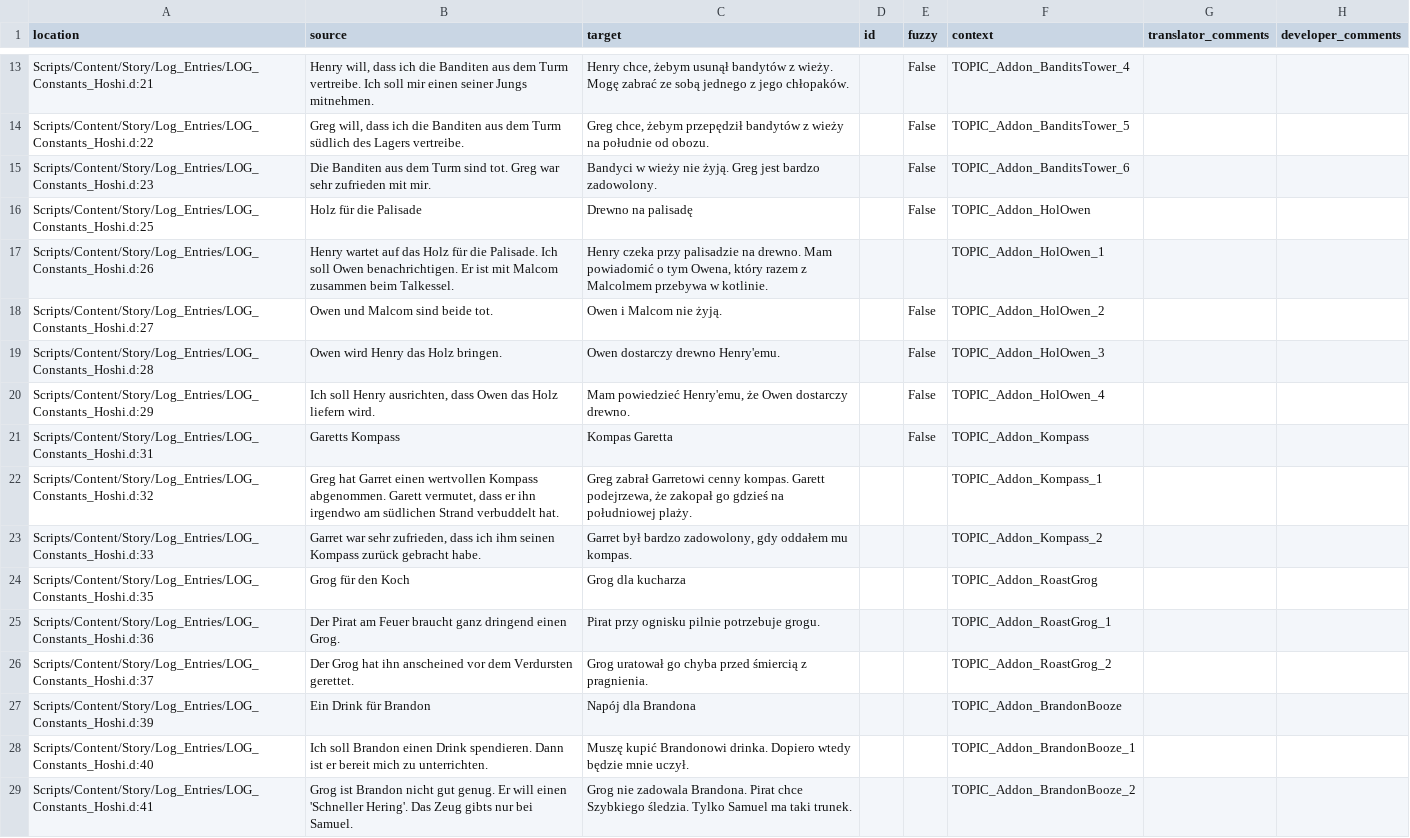
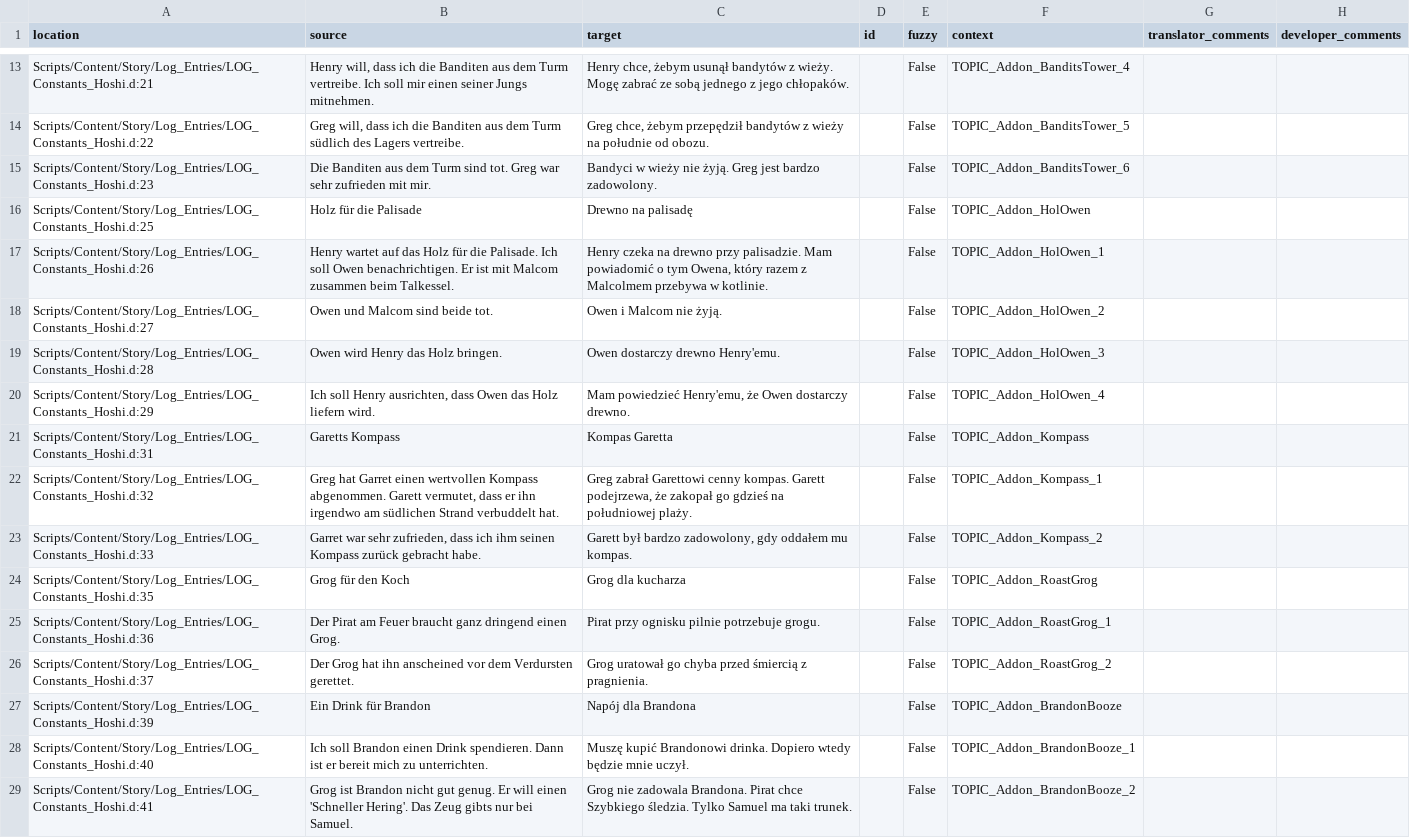
Before and after one commit to auronen/Gothic-2-localization, a CSV file: .translations/pl/Log_Constants.csv, drawn as a sheet; only a part is shown, gaps mark what is left out; the diff covers the shown part only.

Commit message:
Translated using Weblate (Polish)
Currently translated at 100.0% (1146 of 1146 strings)

Translation: Gothic 2: Night of the Raven/Log_Constants
Translate-URL: http://weblate.cokoliv.eu/projects/gothic-2-night-of-the-raven/log_constants/pl/

```diff
--- a/.translations/pl/Log_Constants.csv
+++ b/.translations/pl/Log_Constants.csv
@@ -16,3 +16,3 @@
 "Scripts/Content/Story/Log_Entries/LOG_Constants_Hoshi.d:25","Holz für die Palisade","Drewno na palisadę","","False","TOPIC_Addon_HolOwen","",""
-"Scripts/Content/Story/Log_Entries/LOG_Constants_Hoshi.d:26","Henry wartet auf das Holz für die Palisade. Ich soll Owen benachrichtigen. Er ist mit Malcom zusammen beim Talkessel.","Henry czeka przy palisadzie na drewno. Mam powiadomić o tym Owena, który razem z Malcolmem przebywa w kotlinie.","","","TOPIC_Addon_HolOwen_1","",""
+"Scripts/Content/Story/Log_Entries/LOG_Constants_Hoshi.d:26","Henry wartet auf das Holz für die Palisade. Ich soll Owen benachrichtigen. Er ist mit Malcom zusammen beim Talkessel.","Henry czeka na drewno przy palisadzie. Mam powiadomić o tym Owena, który razem z Malcolmem przebywa w kotlinie.","","False","TOPIC_Addon_HolOwen_1","",""
 "Scripts/Content/Story/Log_Entries/LOG_Constants_Hoshi.d:27","Owen und Malcom sind beide tot.","Owen i Malcom nie żyją.","","False","TOPIC_Addon_HolOwen_2","",""
@@ -21,9 +21,9 @@
 "Scripts/Content/Story/Log_Entries/LOG_Constants_Hoshi.d:31","Garetts Kompass","Kompas Garetta","","False","TOPIC_Addon_Kompass","",""
-"Scripts/Content/Story/Log_Entries/LOG_Constants_Hoshi.d:32","Greg hat Garret einen wertvollen Kompass abgenommen. Garett vermutet, dass er ihn irgendwo am südlichen Strand verbuddelt hat.","Greg zabrał Garretowi cenny kompas. Garett podejrzewa, że zakopał go gdzieś na południowej plaży.","","","TOPIC_Addon_Kompass_1","",""
-"Scripts/Content/Story/Log_Entries/LOG_Constants_Hoshi.d:33","Garret war sehr zufrieden, dass ich ihm seinen Kompass zurück gebracht habe.","Garret był bardzo zadowolony, gdy oddałem mu kompas.","","","TOPIC_Addon_Kompass_2","",""
-"Scripts/Content/Story/Log_Entries/LOG_Constants_Hoshi.d:35","Grog für den Koch","Grog dla kucharza","","","TOPIC_Addon_RoastGrog","",""
-"Scripts/Content/Story/Log_Entries/LOG_Constants_Hoshi.d:36","Der Pirat am Feuer braucht ganz dringend einen Grog.","Pirat przy ognisku pilnie potrzebuje grogu.","","","TOPIC_Addon_RoastGrog_1","",""
-"Scripts/Content/Story/Log_Entries/LOG_Constants_Hoshi.d:37","Der Grog hat ihn anscheined vor dem Verdursten gerettet.","Grog uratował go chyba przed śmiercią z pragnienia.","","","TOPIC_Addon_RoastGrog_2","",""
-"Scripts/Content/Story/Log_Entries/LOG_Constants_Hoshi.d:39","Ein Drink für Brandon","Napój dla Brandona","","","TOPIC_Addon_BrandonBooze","",""
-"Scripts/Content/Story/Log_Entries/LOG_Constants_Hoshi.d:40","Ich soll Brandon einen Drink spendieren. Dann ist er bereit mich zu unterrichten.","Muszę kupić Brandonowi drinka. Dopiero wtedy będzie mnie uczył.","","","TOPIC_Addon_BrandonBooze_1","",""
-"Scripts/Content/Story/Log_Entries/LOG_Constants_Hoshi.d:41","Grog ist Brandon nicht gut genug. Er will einen 'Schneller Hering'. Das Zeug gibts nur bei Samuel.","Grog nie zadowala Brandona. Pirat chce Szybkiego śledzia. Tylko Samuel ma taki trunek.","","","TOPIC_Addon_BrandonBooze_2","",""
+"Scripts/Content/Story/Log_Entries/LOG_Constants_Hoshi.d:32","Greg hat Garret einen wertvollen Kompass abgenommen. Garett vermutet, dass er ihn irgendwo am südlichen Strand verbuddelt hat.","Greg zabrał Garettowi cenny kompas. Garett podejrzewa, że zakopał go gdzieś na południowej plaży.","","False","TOPIC_Addon_Kompass_1","",""
+"Scripts/Content/Story/Log_Entries/LOG_Constants_Hoshi.d:33","Garret war sehr zufrieden, dass ich ihm seinen Kompass zurück gebracht habe.","Garett był bardzo zadowolony, gdy oddałem mu kompas.","","False","TOPIC_Addon_Kompass_2","",""
+"Scripts/Content/Story/Log_Entries/LOG_Constants_Hoshi.d:35","Grog für den Koch","Grog dla kucharza","","False","TOPIC_Addon_RoastGrog","",""
+"Scripts/Content/Story/Log_Entries/LOG_Constants_Hoshi.d:36","Der Pirat am Feuer braucht ganz dringend einen Grog.","Pirat przy ognisku pilnie potrzebuje grogu.","","False","TOPIC_Addon_RoastGrog_1","",""
+"Scripts/Content/Story/Log_Entries/LOG_Constants_Hoshi.d:37","Der Grog hat ihn anscheined vor dem Verdursten gerettet.","Grog uratował go chyba przed śmiercią z pragnienia.","","False","TOPIC_Addon_RoastGrog_2","",""
+"Scripts/Content/Story/Log_Entries/LOG_Constants_Hoshi.d:39","Ein Drink für Brandon","Napój dla Brandona","","False","TOPIC_Addon_BrandonBooze","",""
+"Scripts/Content/Story/Log_Entries/LOG_Constants_Hoshi.d:40","Ich soll Brandon einen Drink spendieren. Dann ist er bereit mich zu unterrichten.","Muszę kupić Brandonowi drinka. Dopiero wtedy będzie mnie uczył.","","False","TOPIC_Addon_BrandonBooze_1","",""
+"Scripts/Content/Story/Log_Entries/LOG_Constants_Hoshi.d:41","Grog ist Brandon nicht gut genug. Er will einen 'Schneller Hering'. Das Zeug gibts nur bei Samuel.","Grog nie zadowala Brandona. Pirat chce Szybkiego śledzia. Tylko Samuel ma taki trunek.","","False","TOPIC_Addon_BrandonBooze_2","",""
```
Also changed, not shown: 13 edited cells elsewhere in this file.
